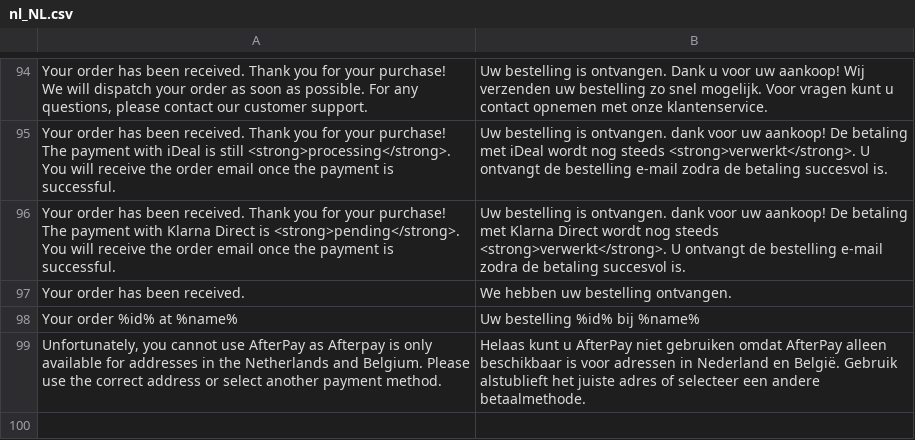
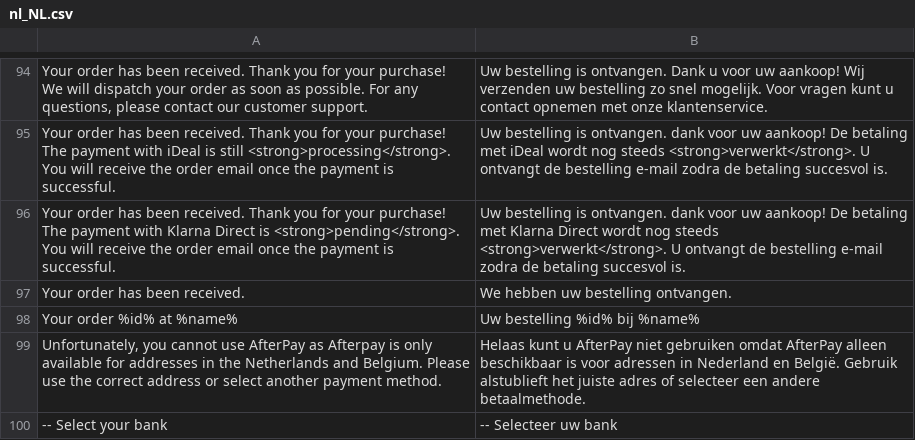
Before and after one commit to emspay/ems-online-magento-2, a CSV file: i18n/nl_NL.csv, drawn as a sheet; only a part is shown, gaps mark what is left out.

```diff
--- a/i18n/nl_NL.csv
+++ b/i18n/nl_NL.csv
@@ -99 +99,2 @@
 "Unfortunately, you cannot use AfterPay as Afterpay is only available for addresses in the Netherlands and Belgium. Please use the correct address or select another payment method.","Helaas kunt u AfterPay niet gebruiken omdat AfterPay alleen beschikbaar is voor adressen in Nederland en België. Gebruik alstublieft het juiste adres of selecteer een andere betaalmethode."
+"-- Select your bank","-- Selecteer uw bank"
```
Also changed, not shown: i18n/de_DE.csv, i18n/en_US.csv, 5 other files.
